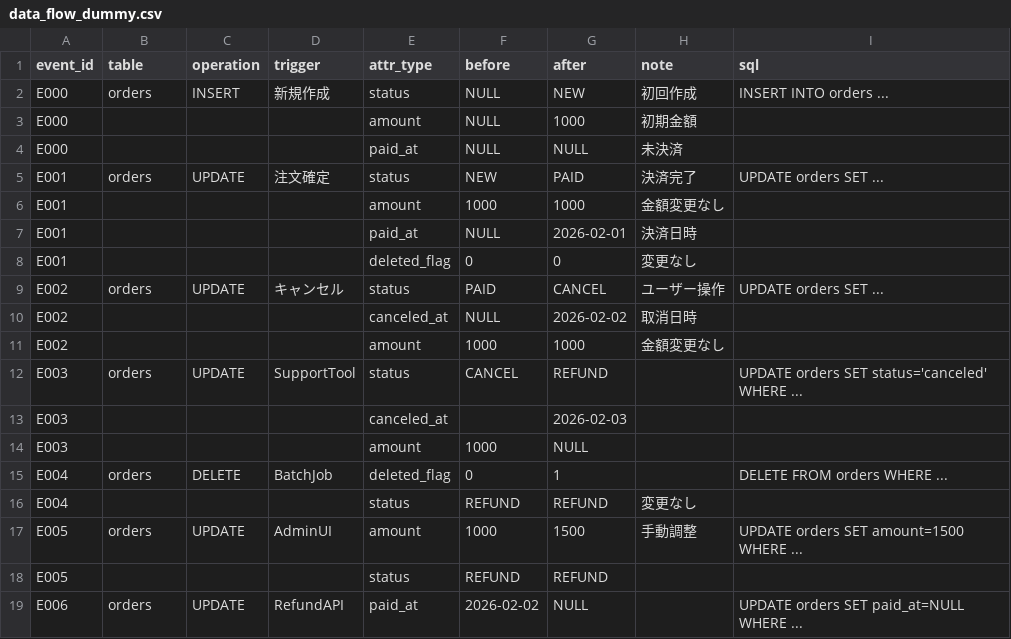
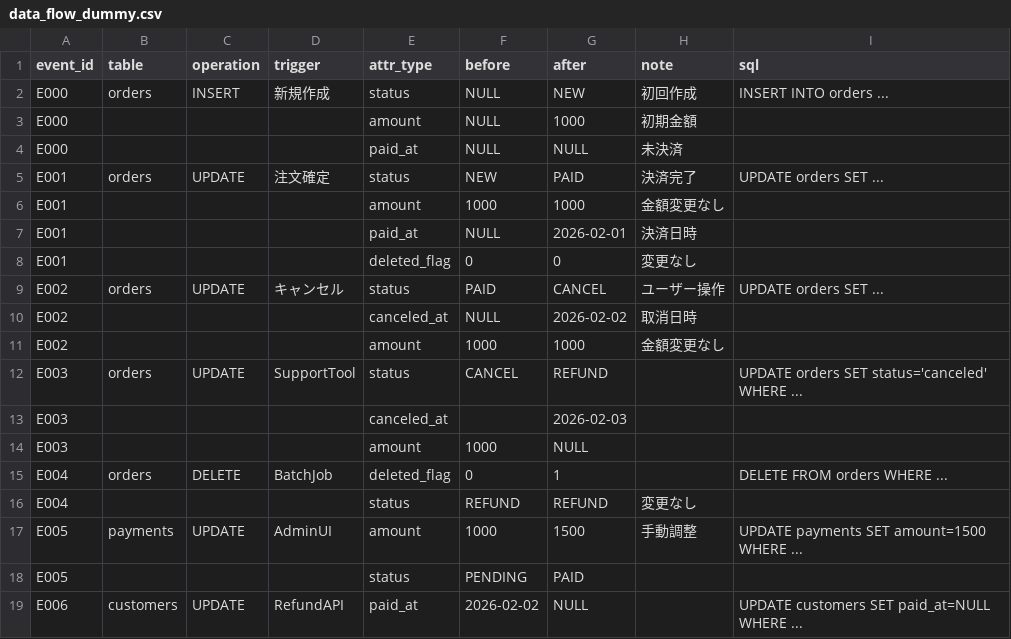
Before and after one commit to kageyama-aoi/Python, a CSV file: 20_temp_prot/P01/data/input/data_flow_dummy.csv, drawn as a sheet.

```diff
--- a/20_temp_prot/P01/data/input/data_flow_dummy.csv
+++ b/20_temp_prot/P01/data/input/data_flow_dummy.csv
@@ -16,4 +16,4 @@ E004,orders,DELETE,BatchJob,deleted_flag,0,1,,DELETE FROM orders WHERE ...
 E004,,,,status,REFUND,REFUND,変更なし,
-E005,orders,UPDATE,AdminUI,amount,1000,1500,手動調整,UPDATE orders SET amount=1500 WHERE ...
-E005,,,,status,REFUND,REFUND,,
-E006,orders,UPDATE,RefundAPI,paid_at,2026-02-02,NULL,,UPDATE orders SET paid_at=NULL WHERE ...
+E005,payments,UPDATE,AdminUI,amount,1000,1500,手動調整,UPDATE payments SET amount=1500 WHERE ...
+E005,,,,status,PENDING,PAID,,
+E006,customers,UPDATE,RefundAPI,paid_at,2026-02-02,NULL,,UPDATE customers SET paid_at=NULL WHERE ...
```
Also changed, not shown: 4 other files.
